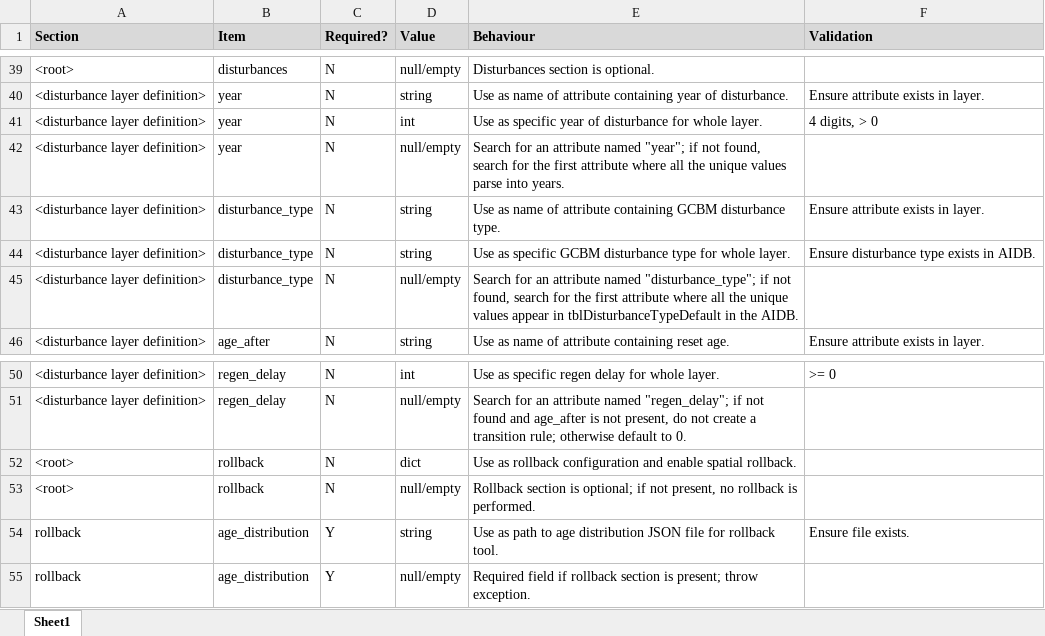
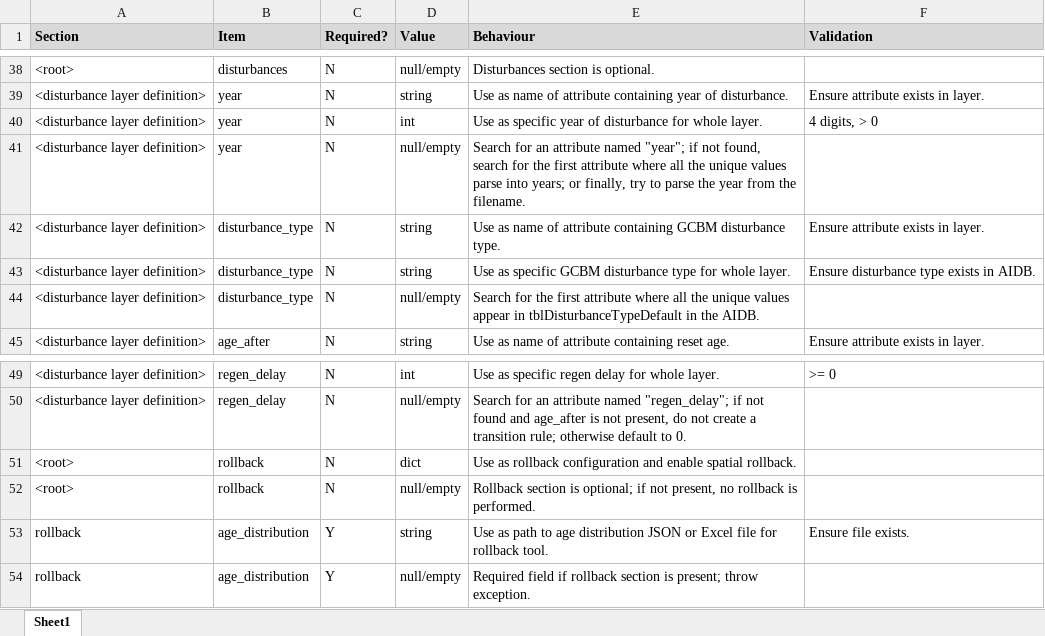
Before and after one commit to cat-cfs/gcbmwalltowall, an Excel workbook: docs/config_parsing_and_defaults.xlsx, sheet Sheet1, drawn as a sheet; only a part is shown, gaps mark what is left out; values as stored, in another font and other column widths than the file's, no borders; addresses are those after the commit; the diff covers the shown part only; the diff names each change by its address in the sheet, - before the commit and + after, or states it on an @@ line.

```diff
--- a/docs/config_parsing_and_defaults.xlsx (sheet Sheet1)
+++ b/docs/config_parsing_and_defaults.xlsx (sheet Sheet1)
-E41 (Behaviour): …parse into years.
+E41 (Behaviour): …parse into years; or finally, try to parse the year from the filename.
-E44 (Behaviour): Search for an attribute named "disturbance_type"; if not found, search for the first…
+E44 (Behaviour): Search for the first…
-E53 (Behaviour): …distribution JSON file for…
+E53 (Behaviour): …distribution JSON or Excel file for…
```
Also changed, not shown: 9 added rows, 2 removed rows and 3 edited cells elsewhere in this sheet, 1 other file.
